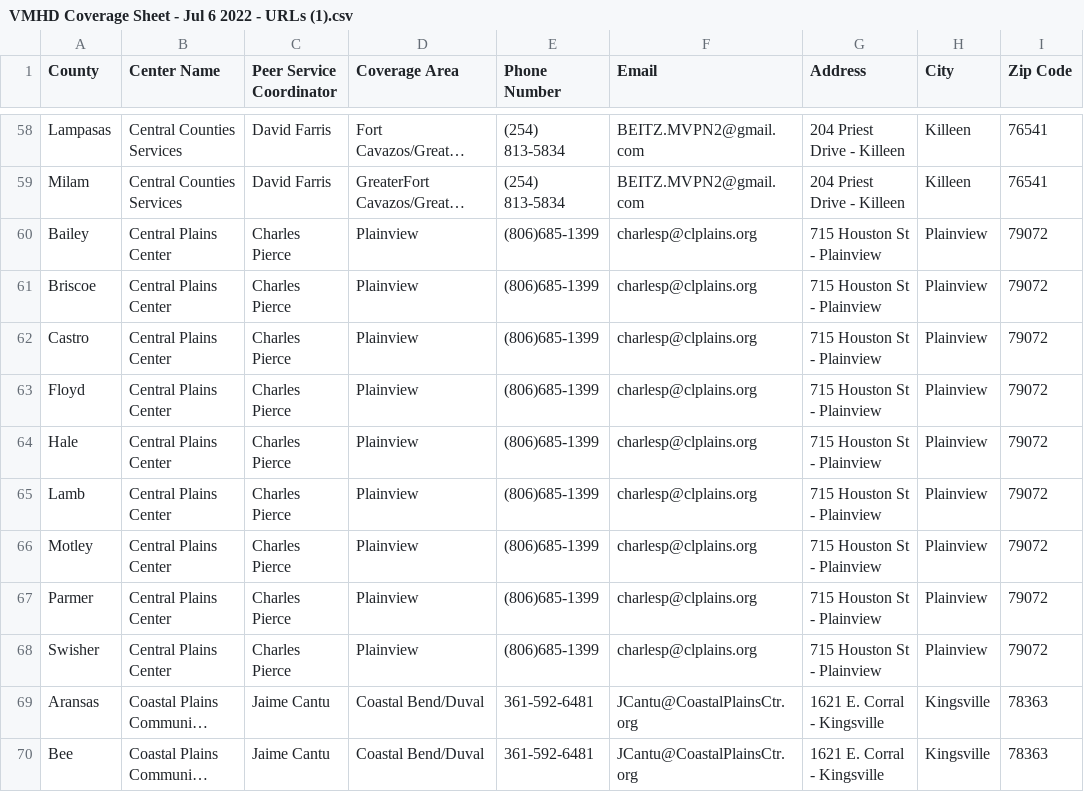
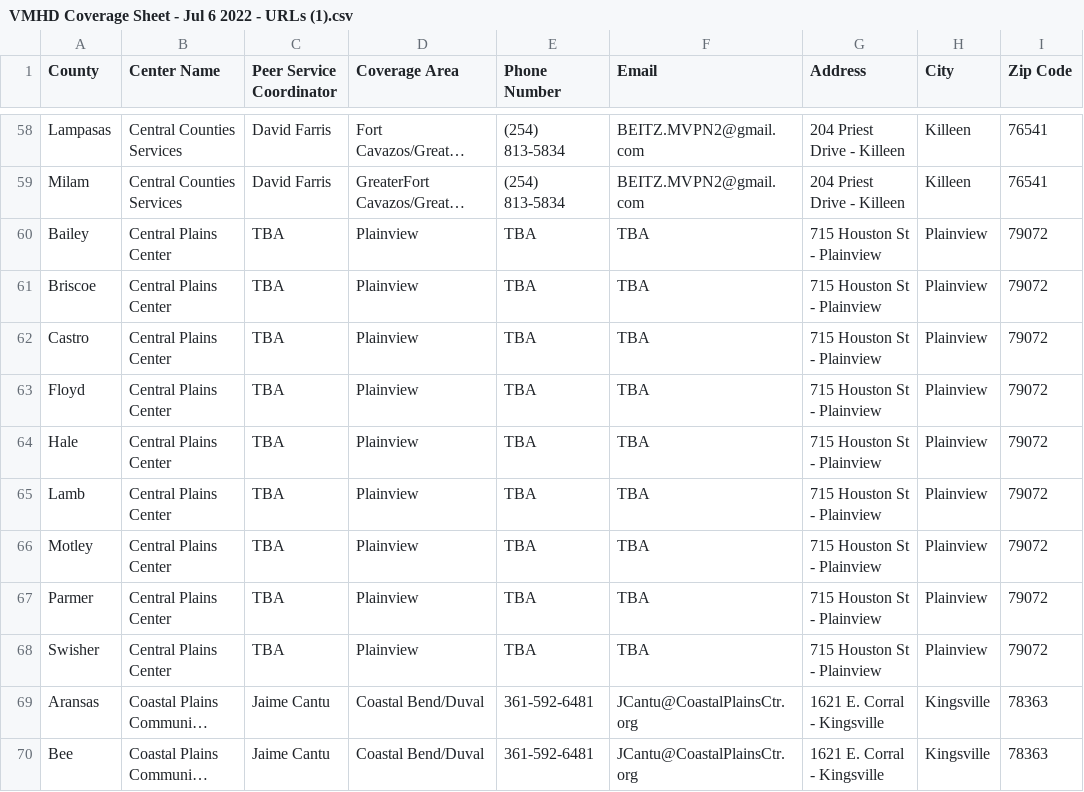
Before and after one commit to YoodleLLC/find-your-psc, a CSV file: data/VMHD Coverage Sheet - Jul 6 2022 - URLs (1).csv, drawn as a sheet; only a part is shown, gaps mark what is left out; long unchanged cells end in …; the diff names each change by its address in the sheet, - before the commit and + after, or states it on an @@ line.

Commit message:
(Mannie)Charles P. is gone

```diff
--- a/data/VMHD Coverage Sheet - Jul 6 2022 - URLs (1).csv
+++ b/data/VMHD Coverage Sheet - Jul 6 2022 - URLs (1).csv
-C60:C68 (Peer Service Coordinator): Charles Pierce
+C60:C68 (Peer Service Coordinator): TBA
-E60:E68 (Phone Number): (806)685-1399
+E60:E68 (Phone Number): TBA
-F60:F68 (Email): charlesp@clplains.org
+F60:F68 (Email): TBA
```
